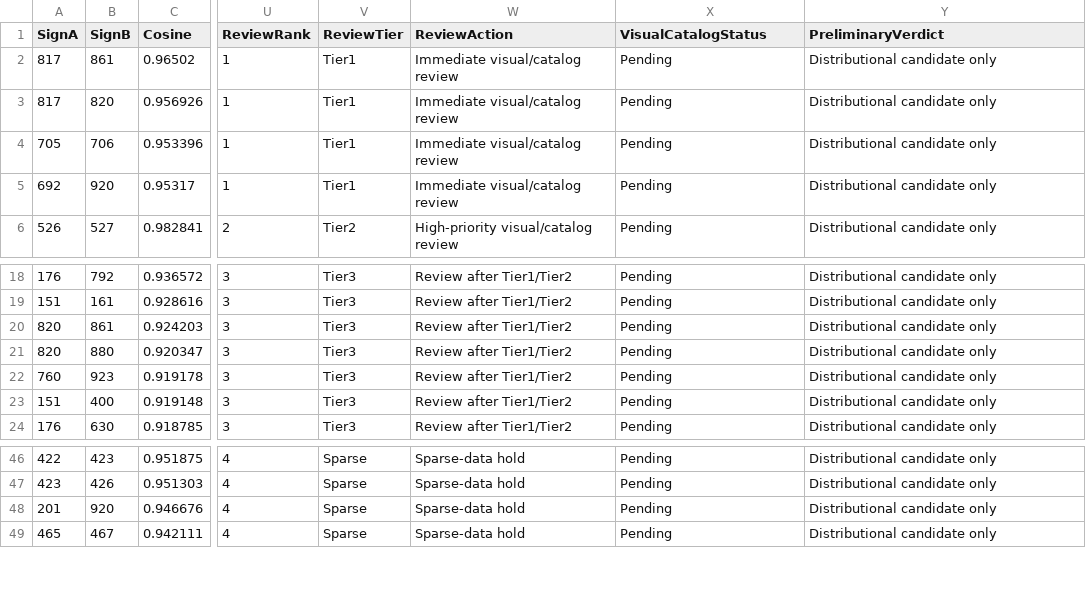
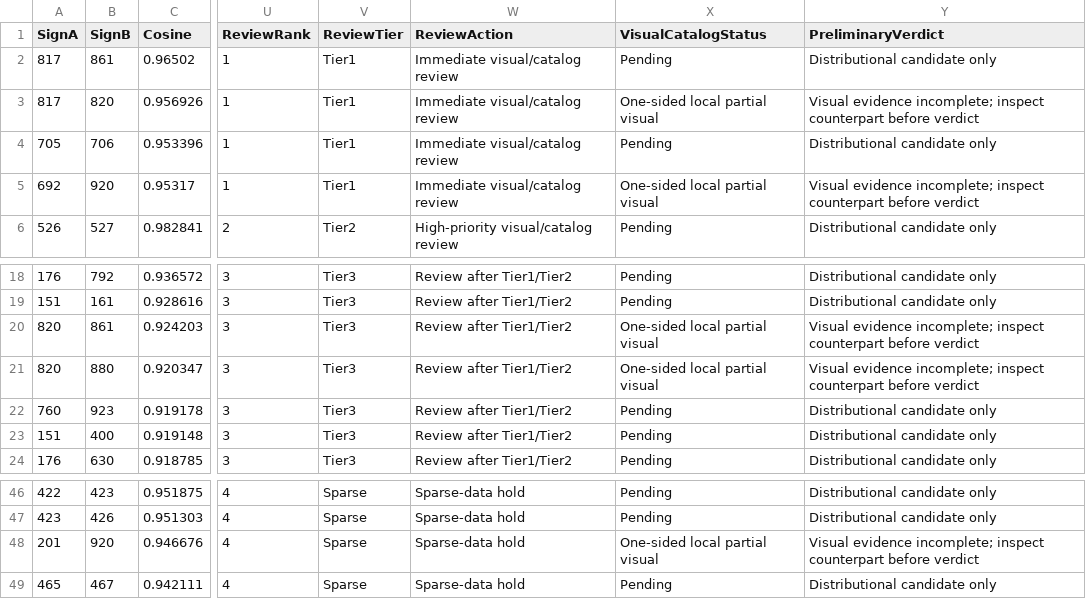
Before and after one commit to Div3-333/Indus-Valley-Script-IVS, a CSV file: outputs/visual_catalog_review_candidates.csv, drawn as a sheet; only a part is shown, gaps mark what is left out; the diff names each change by its address in the sheet, - before the commit and + after, or states it on an @@ line.

Commit message:
Record partial Fuls visual evidence

```diff
--- a/outputs/visual_catalog_review_candidates.csv
+++ b/outputs/visual_catalog_review_candidates.csv
-X3 (VisualCatalogStatus): Pending
+X3 (VisualCatalogStatus): One-sided local partial visual
-Y3 (PreliminaryVerdict): Distributional candidate only
+Y3 (PreliminaryVerdict): Visual evidence incomplete; inspect counterpart before verdict
-X5 (VisualCatalogStatus): Pending
+X5 (VisualCatalogStatus): One-sided local partial visual
-Y5 (PreliminaryVerdict): Distributional candidate only
+Y5 (PreliminaryVerdict): Visual evidence incomplete; inspect counterpart before verdict
-X20:X21 (VisualCatalogStatus): Pending
+X20:X21 (VisualCatalogStatus): One-sided local partial visual
-Y20:Y21 (PreliminaryVerdict): Distributional candidate only
+Y20:Y21 (PreliminaryVerdict): Visual evidence incomplete; inspect counterpart before verdict
-X48 (VisualCatalogStatus): Pending
+X48 (VisualCatalogStatus): One-sided local partial visual
-Y48 (PreliminaryVerdict): Distributional candidate only
+Y48 (PreliminaryVerdict): Visual evidence incomplete; inspect counterpart before verdict
```
Also changed, not shown: outputs/visual_catalog_source_status.csv, 5 other files.
